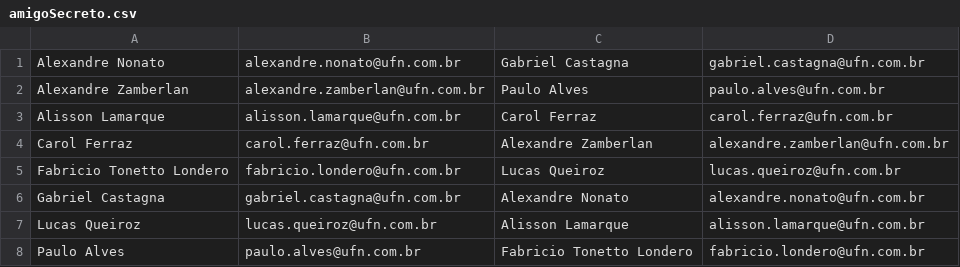
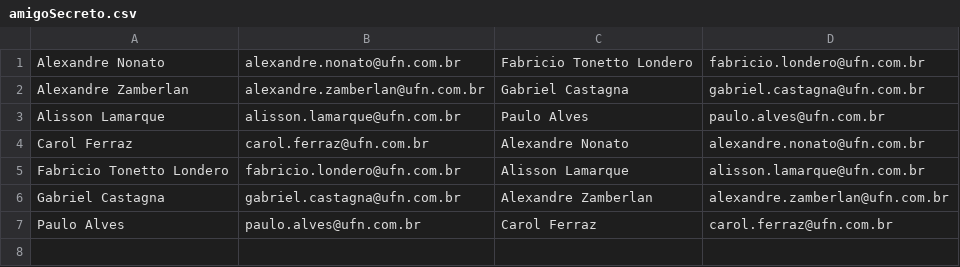
Before and after one commit to OQueLucas/AcademiaDotNet, a CSV file: WindowsFormAmigoSecreto/Data/amigoSecreto.csv, drawn as a sheet.

```diff
--- a/WindowsFormAmigoSecreto/Data/amigoSecreto.csv
+++ b/WindowsFormAmigoSecreto/Data/amigoSecreto.csv
@@ -1,8 +1,7 @@
-Alexandre Nonato;alexandre.nonato@ufn.com.br;Gabriel Castagna;gabriel.castagna@ufn.com.br
-Alexandre Zamberlan;alexandre.zamberlan@ufn.com.br;Paulo Alves;paulo.alves@ufn.com.br
-Alisson Lamarque;alisson.lamarque@ufn.com.br;Carol Ferraz;carol.ferraz@ufn.com.br
-Carol Ferraz;carol.ferraz@ufn.com.br;Alexandre Zamberlan;alexandre.zamberlan@ufn.com.br
-Fabricio Tonetto Londero;fabricio.londero@ufn.com.br;Lucas Queiroz;lucas.queiroz@ufn.com.br
-Gabriel Castagna;gabriel.castagna@ufn.com.br;Alexandre Nonato;alexandre.nonato@ufn.com.br
-Lucas Queiroz;lucas.queiroz@ufn.com.br;Alisson Lamarque;alisson.lamarque@ufn.com.br
-Paulo Alves;paulo.alves@ufn.com.br;Fabricio Tonetto Londero;fabricio.londero@ufn.com.br
+Alexandre Nonato;alexandre.nonato@ufn.com.br;Fabricio Tonetto Londero;fabricio.londero@ufn.com.br
+Alexandre Zamberlan;alexandre.zamberlan@ufn.com.br;Gabriel Castagna;gabriel.castagna@ufn.com.br
+Alisson Lamarque;alisson.lamarque@ufn.com.br;Paulo Alves;paulo.alves@ufn.com.br
+Carol Ferraz;carol.ferraz@ufn.com.br;Alexandre Nonato;alexandre.nonato@ufn.com.br
+Fabricio Tonetto Londero;fabricio.londero@ufn.com.br;Alisson Lamarque;alisson.lamarque@ufn.com.br
+Gabriel Castagna;gabriel.castagna@ufn.com.br;Alexandre Zamberlan;alexandre.zamberlan@ufn.com.br
+Paulo Alves;paulo.alves@ufn.com.br;Carol Ferraz;carol.ferraz@ufn.com.br
```
Also changed, not shown: WindowsFormAmigoSecreto/Data/pessoas.csv, 16 other files.
